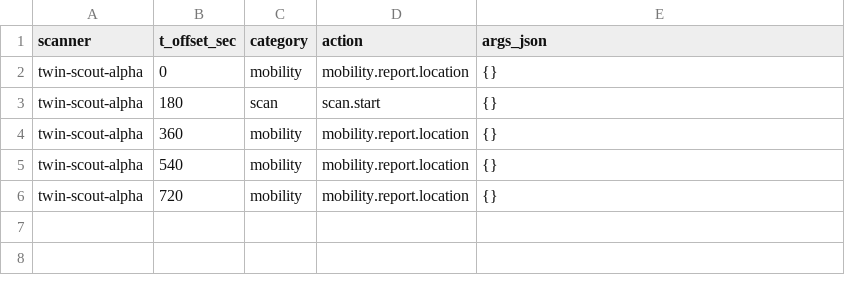
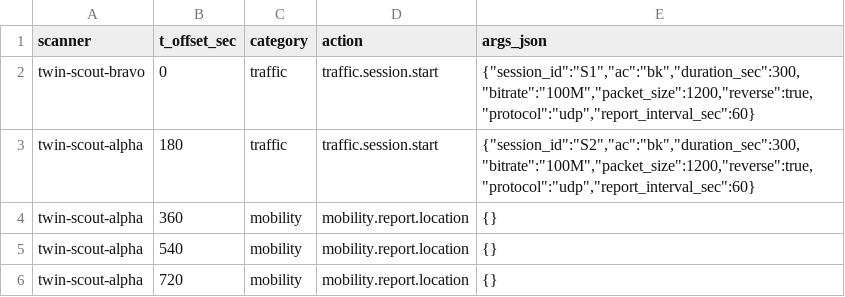
Before and after one commit to jtchen9/RunNMS, a CSV file: sitemap/DemoRoom/script_authoring/generated/experiment_script.csv, drawn as a sheet.

```diff
--- a/sitemap/DemoRoom/script_authoring/generated/experiment_script.csv
+++ b/sitemap/DemoRoom/script_authoring/generated/experiment_script.csv
@@ -1,4 +1,4 @@
 scanner,t_offset_sec,category,action,args_json
-"twin-scout-alpha",0,"mobility","mobility.report.location","{}"
-"twin-scout-alpha",180,"scan","scan.start","{}"
+"twin-scout-bravo",0,"traffic","traffic.session.start","{""session_id"":""S1"",""ac"":""bk"",""duration_sec"":300,""bitrate"":""100M"",""packet_size"":1200,""reverse"":true,""protocol"":""udp"",""report_interval_sec"":60}"
+"twin-scout-alpha",180,"traffic","traffic.session.start","{""session_id"":""S2"",""ac"":""bk"",""duration_sec"":300,""bitrate"":""100M"",""packet_size"":1200,""reverse"":true,""protocol"":""udp"",""report_interval_sec"":60}"
 "twin-scout-alpha",360,"mobility","mobility.report.location","{}"
```
Also changed, not shown: 11 other files.
